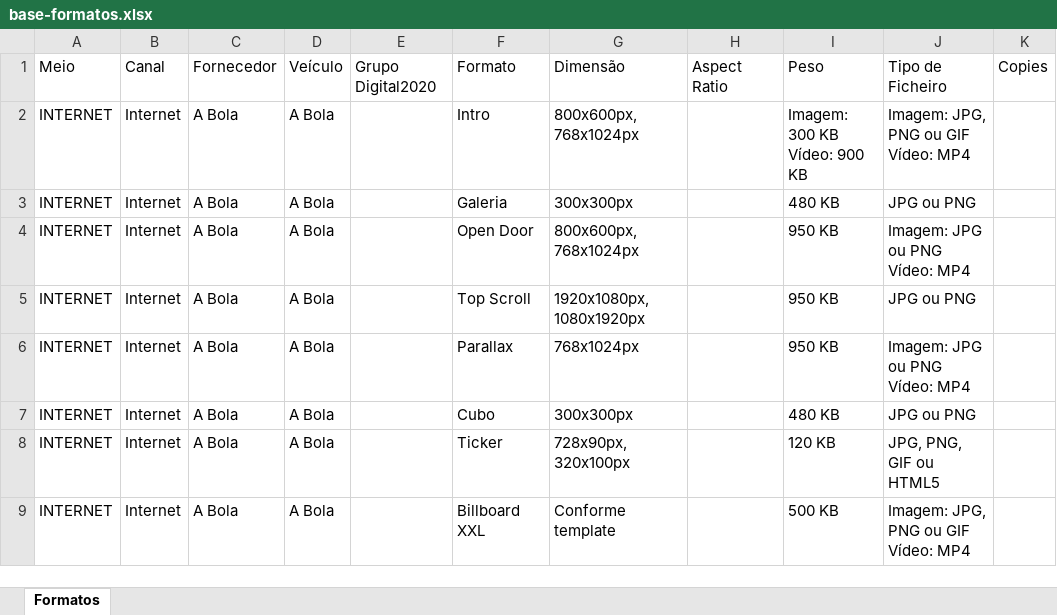
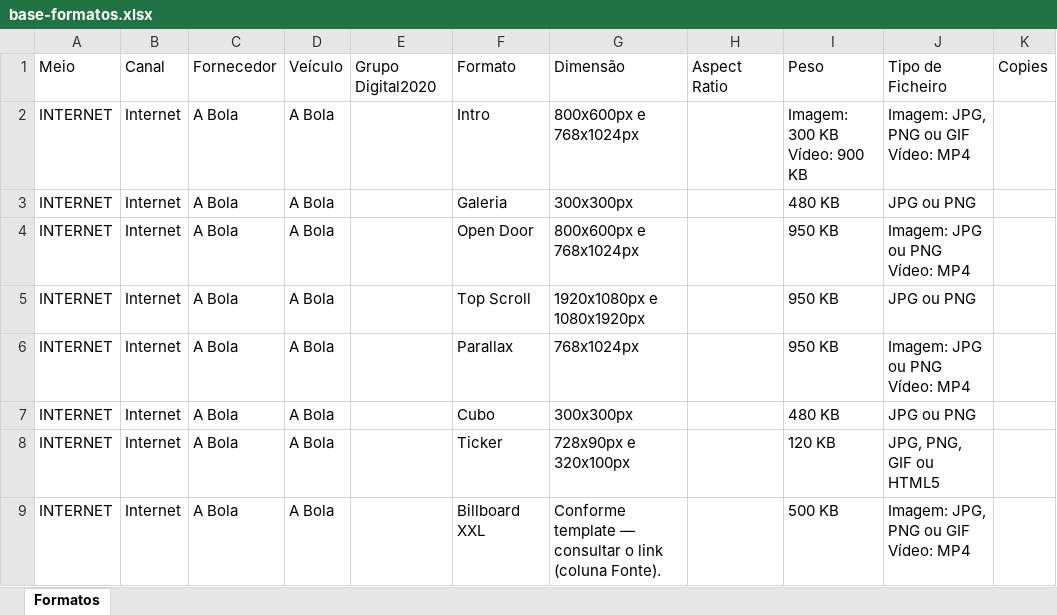
Before and after one commit to claudiarosa00/MS-Builder, an Excel workbook: data/base-formatos.xlsx, sheet Formatos, drawn as a sheet; only a part is shown; values as stored, in another font and other column widths than the file's, no borders; the diff covers the shown part only; the diff names each change by its address in the sheet, - before the commit and + after, or states it on an @@ line.

```diff
--- a/data/base-formatos.xlsx (sheet Formatos)
+++ b/data/base-formatos.xlsx (sheet Formatos)
-G2: 800x600px, 768x1024px
+G2: 800x600px e 768x1024px
-G4: 800x600px, 768x1024px
+G4: 800x600px e 768x1024px
-G5: 1920x1080px, 1080x1920px
+G5: 1920x1080px e 1080x1920px
-G8: 728x90px, 320x100px
+G8: 728x90px e 320x100px
-G9: Conforme template
+G9: Conforme template — consultar o link (coluna Fonte).
```
Also changed, not shown: 6 edited cells elsewhere in this sheet.
